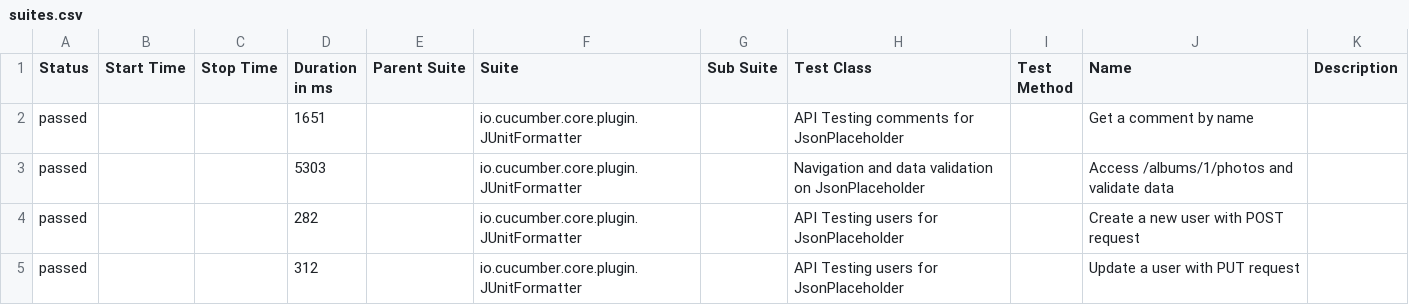
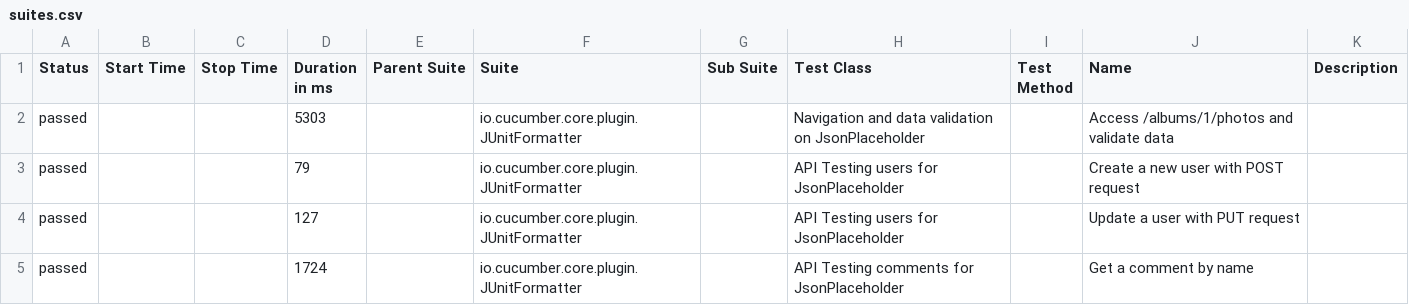
Before and after one commit to almeidaleo1995/AutomationTesting, a CSV file: data/suites.csv, drawn as a sheet.

```diff
--- a/data/suites.csv
+++ b/data/suites.csv
@@ -1,5 +1,5 @@
 "Status","Start Time","Stop Time","Duration in ms","Parent Suite","Suite","Sub Suite","Test Class","Test Method","Name","Description"
-"passed","","","1651","","io.cucumber.core.plugin.JUnitFormatter","","API Testing comments for JsonPlaceholder","","Get a comment by name",""
 "passed","","","5303","","io.cucumber.core.plugin.JUnitFormatter","","Navigation and data validation on JsonPlaceholder","","Access /albums/1/photos and validate data",""
-"passed","","","282","","io.cucumber.core.plugin.JUnitFormatter","","API Testing users for JsonPlaceholder","","Create a new user with POST request",""
-"passed","","","312","","io.cucumber.core.plugin.JUnitFormatter","","API Testing users for JsonPlaceholder","","Update a user with PUT request",""
+"passed","","","79","","io.cucumber.core.plugin.JUnitFormatter","","API Testing users for JsonPlaceholder","","Create a new user with POST request",""
+"passed","","","127","","io.cucumber.core.plugin.JUnitFormatter","","API Testing users for JsonPlaceholder","","Update a user with PUT request",""
+"passed","","","1724","","io.cucumber.core.plugin.JUnitFormatter","","API Testing comments for JsonPlaceholder","","Get a comment by name",""
```
Also changed, not shown: 15 other files.
